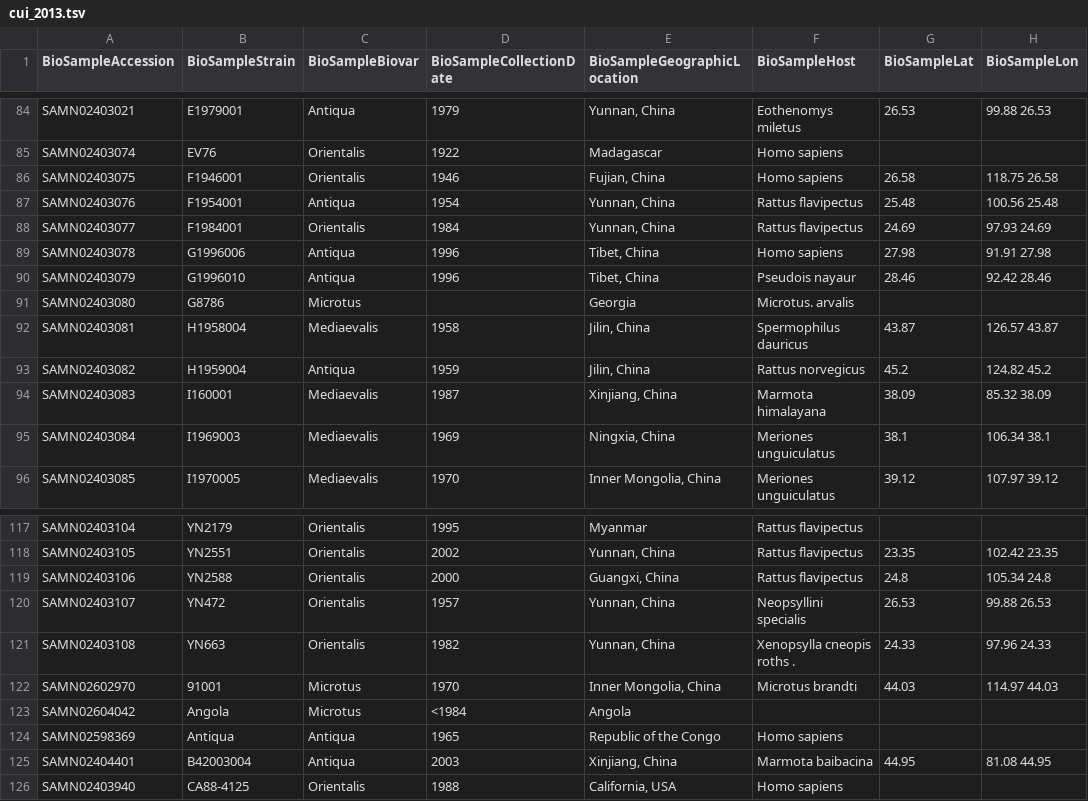
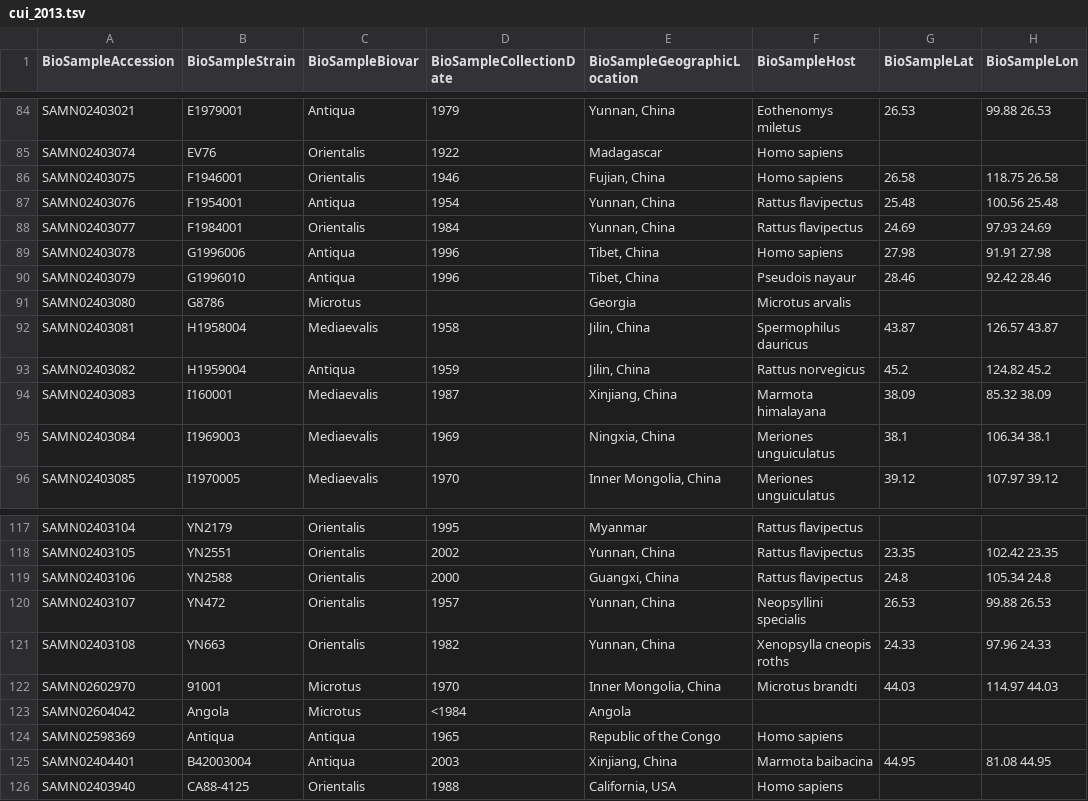
Before and after one commit to ktmeaton/plague-phylogeography, a TSV file: annot/cui_2013.tsv, drawn as a sheet; only a part is shown, gaps mark what is left out; the diff names each change by its address in the sheet, - before the commit and + after, or states it on an @@ line.

Commit message:
major cui annot and docs

```diff
--- a/annot/cui_2013.tsv
+++ b/annot/cui_2013.tsv
-F91 (BioSampleHost): Microtus. arvalis
+F91 (BioSampleHost): Microtus arvalis
-F121 (BioSampleHost): Xenopsylla cneopis roths .
+F121 (BioSampleHost): Xenopsylla cneopis roths
```
Also changed, not shown: 2 other files.
